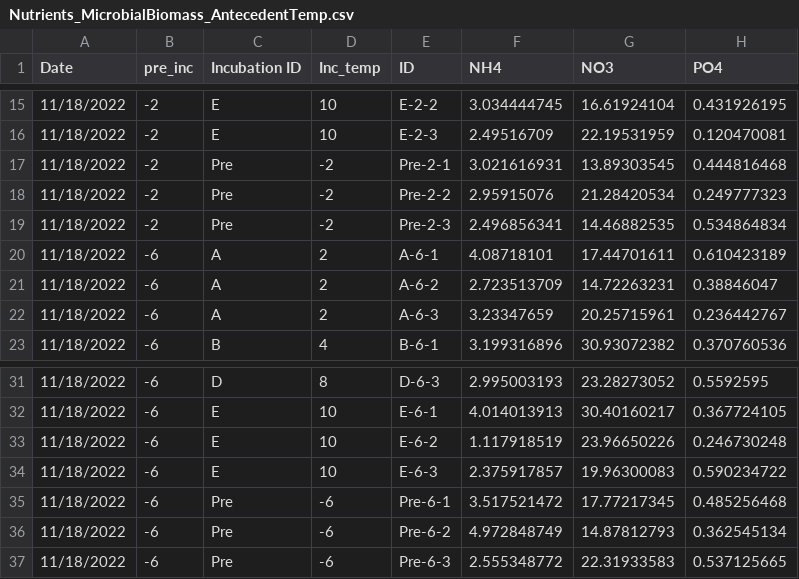
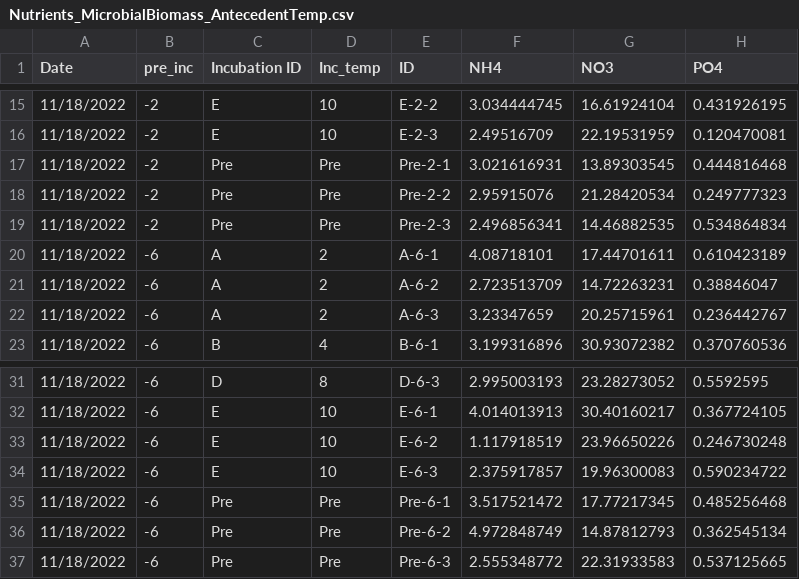
Before and after one commit to Cameron505/Antecedent-temp, a CSV file: Data/Nutrients_MicrobialBiomass_AntecedentTemp.csv, drawn as a sheet; only a part is shown, gaps mark what is left out; the diff names each change by its address in the sheet, - before the commit and + after, or states it on an @@ line.

Commit message:
statistics and plotting
I had some trouble getting the lm to print properly. Also the line formulas, R2, and p.values are very messy on respiration graphs.

```diff
--- a/Data/Nutrients_MicrobialBiomass_AntecedentTemp.csv
+++ b/Data/Nutrients_MicrobialBiomass_AntecedentTemp.csv
-D17:D19 (Inc_temp): -2
+D17:D19 (Inc_temp): Pre
-D35:D37 (Inc_temp): -6
+D35:D37 (Inc_temp): Pre
```
Also changed, not shown: 18 other files.
